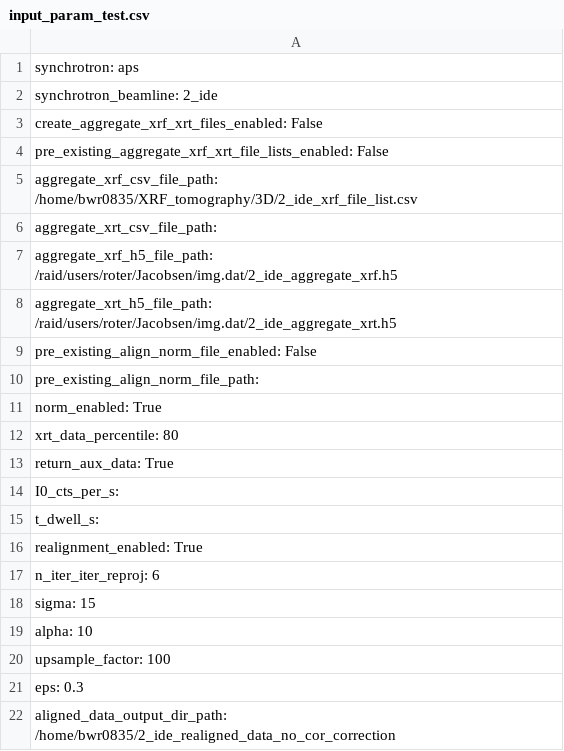
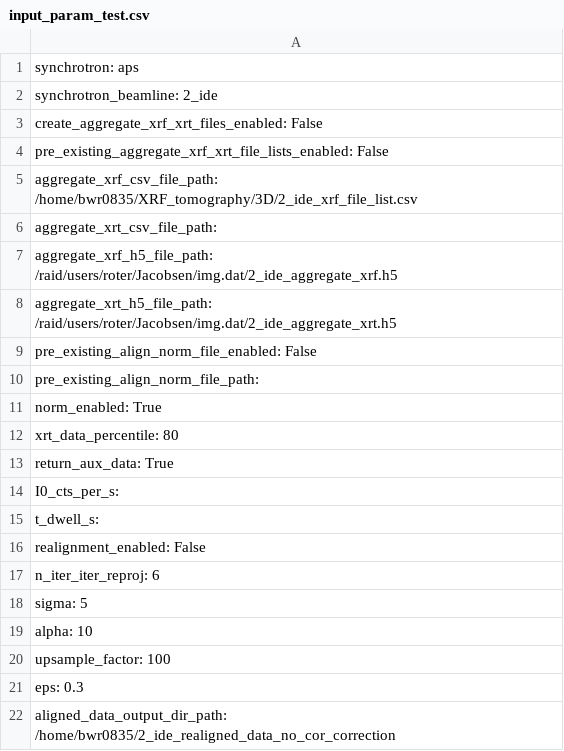
Before and after one commit to bwr0835/XRF_tomography, a CSV file: 3D/input_param_test.csv, drawn as a sheet.

```diff
--- a/3D/input_param_test.csv
+++ b/3D/input_param_test.csv
@@ -15,5 +15,5 @@ I0_cts_per_s:
 t_dwell_s:
-realignment_enabled: True
+realignment_enabled: False
 n_iter_iter_reproj: 6
-sigma: 15
+sigma: 5
 alpha: 10
```
Also changed, not shown: 16 other files.
